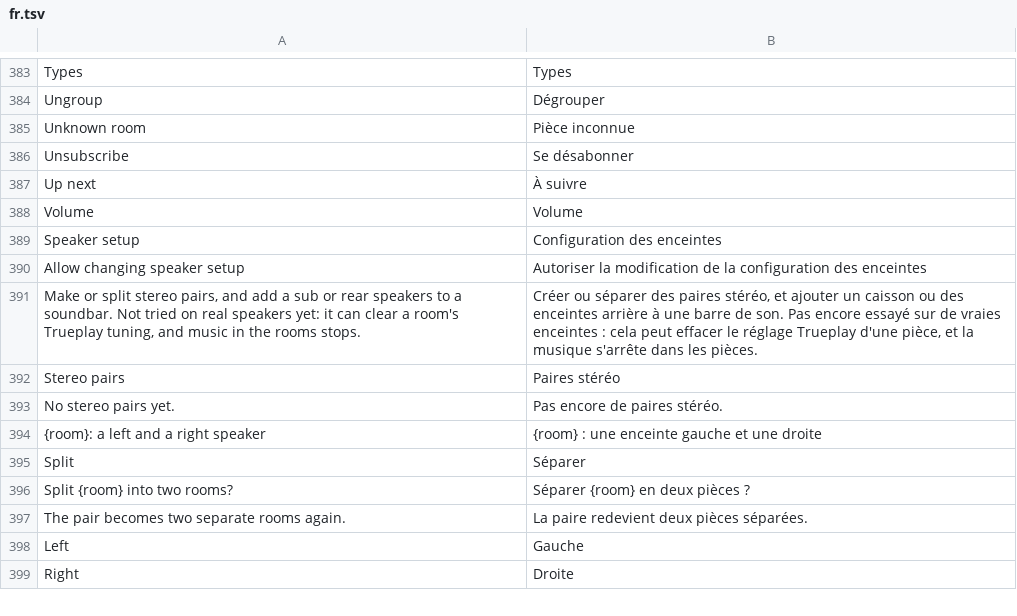
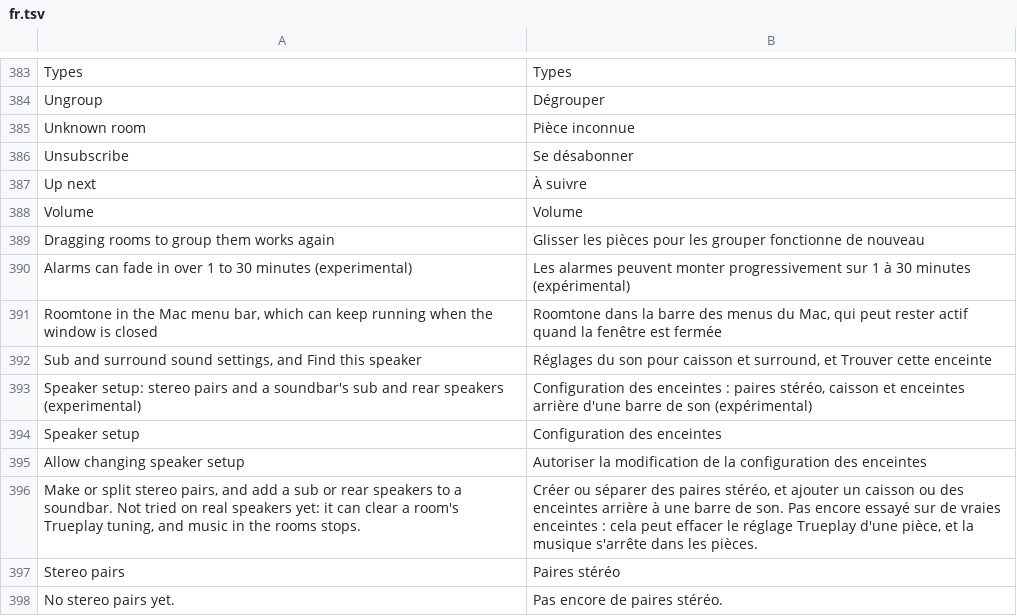
Before and after one commit to ChrispyGee/Roomtone, a TSV file: locales/fr.tsv, drawn as a sheet; only a part is shown, gaps mark what is left out; the shorter side is filled out with more unchanged rows.

```diff
--- a/locales/fr.tsv
+++ b/locales/fr.tsv
@@ -388,2 +388,7 @@ Up next	À suivre
 Volume	Volume
+Dragging rooms to group them works again	Glisser les pièces pour les grouper fonctionne de nouveau
+Alarms can fade in over 1 to 30 minutes (experimental)	Les alarmes peuvent monter progressivement sur 1 à 30 minutes (expérimental)
+Roomtone in the Mac menu bar, which can keep running when the window is closed	Roomtone dans la barre des menus du Mac, qui peut rester actif quand la fenêtre est fermée
+Sub and surround sound settings, and Find this speaker	Réglages du son pour caisson et surround, et Trouver cette enceinte
+Speaker setup: stereo pairs and a soundbar's sub and rear speakers (experimental)	Configuration des enceintes : paires stéréo, caisson et enceintes arrière d'une barre de son (expérimental)
 Speaker setup	Configuration des enceintes
```
Also changed, not shown: locales/de.tsv, locales/es.tsv, 10 other files.
